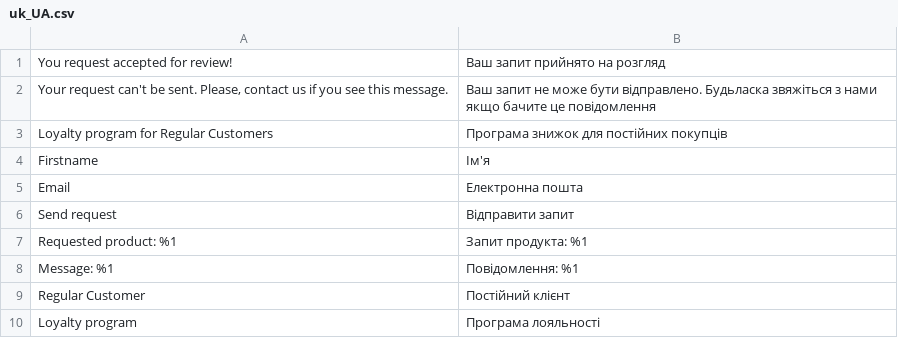
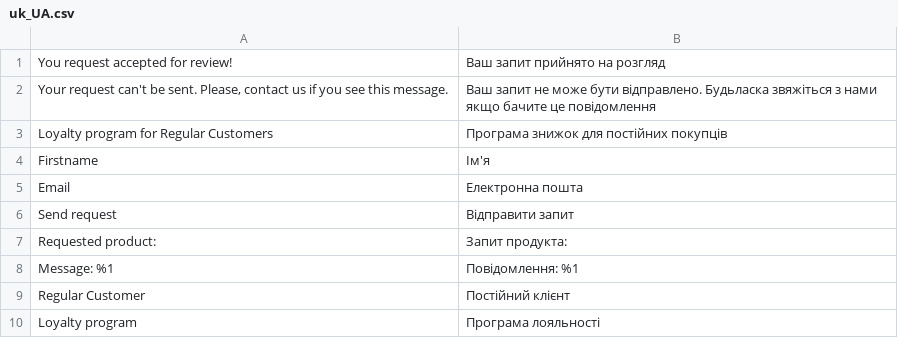
Before and after one commit to Viacheslav-Vahin/viacheslav-vahin-magento, a CSV file: app/code/ViacheslavV/RegularCustomer/i18n/uk_UA.csv, drawn as a sheet.

```diff
--- a/app/code/ViacheslavV/RegularCustomer/i18n/uk_UA.csv
+++ b/app/code/ViacheslavV/RegularCustomer/i18n/uk_UA.csv
@@ -6,3 +6,3 @@ Email,Електронна пошта
 "Send request","Відправити запит"
-"Requested product: %1","Запит продукта: %1"
+"Requested product:","Запит продукта:"
 "Message: %1","Повідомлення: %1"
```
Also changed, not shown: app/code/ViacheslavV/RegularCustomer/i18n/en_US.csv, 3 other files.
